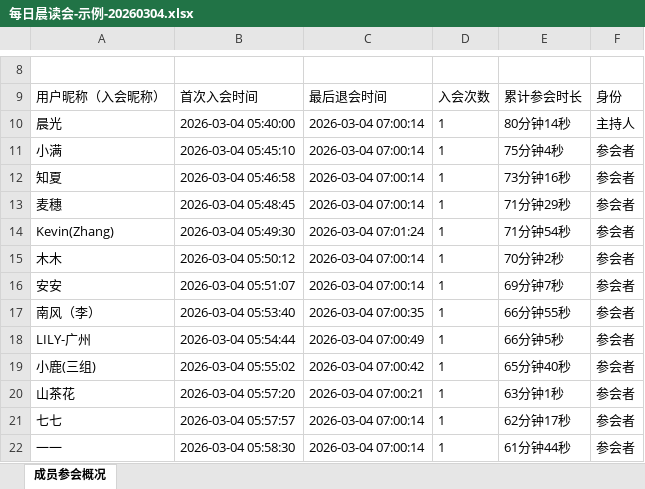
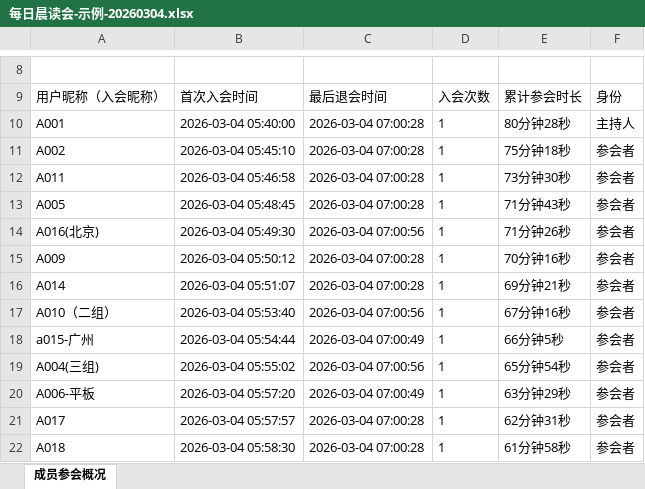
Before and after one commit to zj85997-hash/tencent-meeting-attendance-skill, an Excel workbook: examples/exports/每日晨读会-示例-20260304.xlsx, sheet 成员参会概况, drawn as a sheet; only a part is shown, gaps mark what is left out; values as stored, in another font and other column widths than the file's, no borders; the diff covers the shown part only; the diff names each change by its address in the sheet, - before the commit and + after, or states it on an @@ line.

```diff
--- a/examples/exports/每日晨读会-示例-20260304.xlsx (sheet 成员参会概况)
+++ b/examples/exports/每日晨读会-示例-20260304.xlsx (sheet 成员参会概况)
-A10: 晨光
+A10: A001
-C10:C13: 2026-03-04 07:00:14
+C10:C13: 2026-03-04 07:00:28
-E10: 80分钟14秒
+E10: 80分钟28秒
-A11: 小满
+A11: A002
-E11: 75分钟4秒
+E11: 75分钟18秒
-A12: 知夏
+A12: A011
-E12: 73分钟16秒
+E12: 73分钟30秒
-A13: 麦穗
+A13: A005
-E13: 71分钟29秒
+E13: 71分钟43秒
-A14: Kevin(Zhang)
+A14: A016(北京)
-C14: 2026-03-04 07:01:24
+C14: 2026-03-04 07:00:56
-E14: 71分钟54秒
+E14: 71分钟26秒
-A15: 木木
+A15: A009
-C15:C16: 2026-03-04 07:00:14
+C15:C16: 2026-03-04 07:00:28
-E15: 70分钟2秒
+E15: 70分钟16秒
-A16: 安安
+A16: A014
-E16: 69分钟7秒
+E16: 69分钟21秒
-A17: 南风（李）
+A17: A010（二组）
-C17: 2026-03-04 07:00:35
+C17: 2026-03-04 07:00:56
-E17: 66分钟55秒
+E17: 67分钟16秒
-A18: LILY-广州
+A18: a015-广州
-A19: 小鹿(三组)
+A19: A004(三组)
-C19: 2026-03-04 07:00:42
+C19: 2026-03-04 07:00:56
-E19: 65分钟40秒
+E19: 65分钟54秒
-A20: 山茶花
+A20: A006-平板
-C20: 2026-03-04 07:00:21
+C20: 2026-03-04 07:00:49
-E20: 63分钟1秒
+E20: 63分钟29秒
-A21: 七七
+A21: A017
-C21:C22: 2026-03-04 07:00:14
+C21:C22: 2026-03-04 07:00:28
-E21: 62分钟17秒
+E21: 62分钟31秒
-A22: 一一
+A22: A018
-E22: 61分钟44秒
+E22: 61分钟58秒
```
Also changed, not shown: 13 edited cells elsewhere in this sheet, examples/exports/每日晨读会-示例-20260302.xlsx, examples/exports/每日晨读会-示例-20260303.xlsx, 16 other files.
